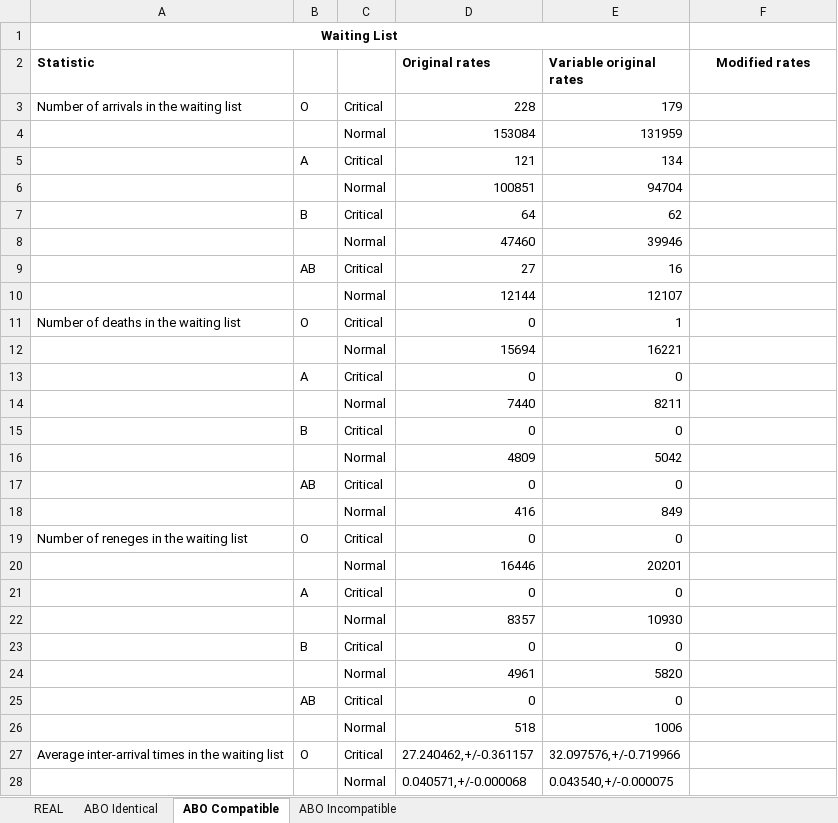
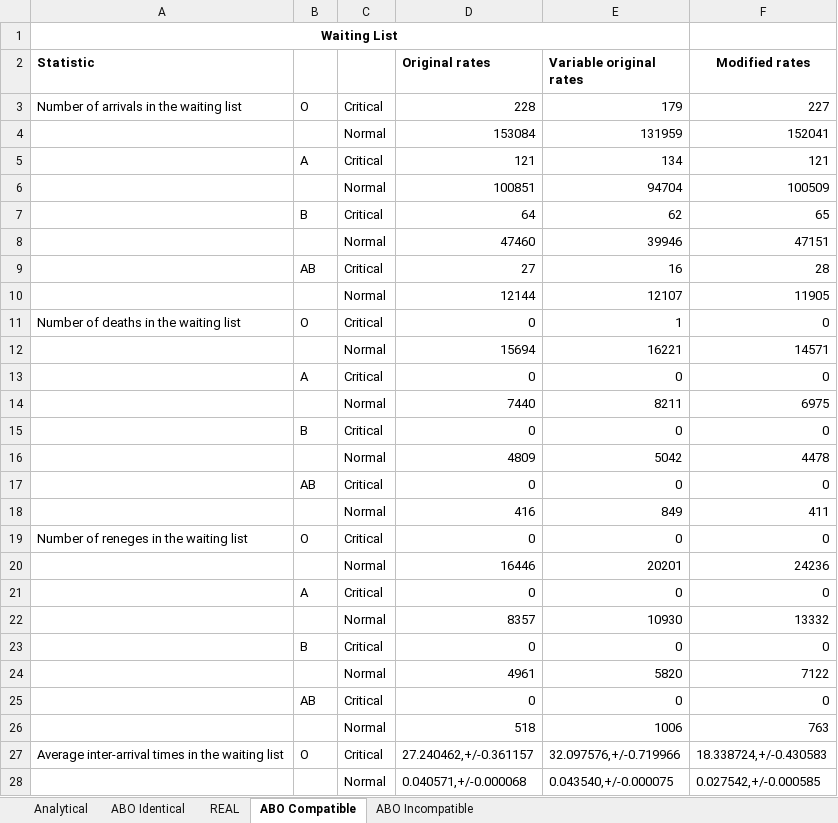
Before and after one commit to livias1726/PMCSN_Project, an Excel workbook: data/CONFRONTO_VERSIONI.xlsx, sheet ABO Compatible, drawn as a sheet; only a part is shown; values as stored, in another font and other column widths than the file's, no borders; the diff covers the shown part only; the diff names each change by its address in the sheet, - before the commit and + after, or states it on an @@ line.

```diff
--- a/data/CONFRONTO_VERSIONI.xlsx (sheet ABO Compatible)
+++ b/data/CONFRONTO_VERSIONI.xlsx (sheet ABO Compatible)
+sheet tab: Analytical
@@ sheet tab order changed: Analytical | ABO Identical | REAL | ABO Compatible | ABO Incompatible @@
-F3 (Modified rates): (empty)
+F3 (Modified rates): 227
-F4 (Modified rates): (empty)
+F4 (Modified rates): 152041
-F5 (Modified rates): (empty)
+F5 (Modified rates): 121
-F6 (Modified rates): (empty)
+F6 (Modified rates): 100509
-F7 (Modified rates): (empty)
+F7 (Modified rates): 65
-F8 (Modified rates): (empty)
+F8 (Modified rates): 47151
-F9 (Modified rates): (empty)
+F9 (Modified rates): 28
-F10 (Modified rates): (empty)
+F10 (Modified rates): 11905
-F11 (Modified rates): (empty)
+F11 (Modified rates): 0
-F12 (Modified rates): (empty)
+F12 (Modified rates): 14571
-F13 (Modified rates): (empty)
+F13 (Modified rates): 0
-F14 (Modified rates): (empty)
+F14 (Modified rates): 6975
-F15 (Modified rates): (empty)
+F15 (Modified rates): 0
-F16 (Modified rates): (empty)
+F16 (Modified rates): 4478
-F17 (Modified rates): (empty)
+F17 (Modified rates): 0
-F18 (Modified rates): (empty)
+F18 (Modified rates): 411
-F19 (Modified rates): (empty)
+F19 (Modified rates): 0
-F20 (Modified rates): (empty)
+F20 (Modified rates): 24236
-F21 (Modified rates): (empty)
+F21 (Modified rates): 0
-F22 (Modified rates): (empty)
+F22 (Modified rates): 13332
-F23 (Modified rates): (empty)
+F23 (Modified rates): 0
-F24 (Modified rates): (empty)
+F24 (Modified rates): 7122
-F25 (Modified rates): (empty)
+F25 (Modified rates): 0
-F26 (Modified rates): (empty)
+F26 (Modified rates): 763
-F27 (Modified rates): (empty)
+F27 (Modified rates): 18.338724,+/-0.430583
-F28 (Modified rates): (empty)
+F28 (Modified rates): 0.027542,+/-0.000585
```
Also changed, not shown: 86 edited cells elsewhere in this sheet, sheet ABO Identical, sheet ABO Incompatible, data/Modello Analitico.xlsx.
